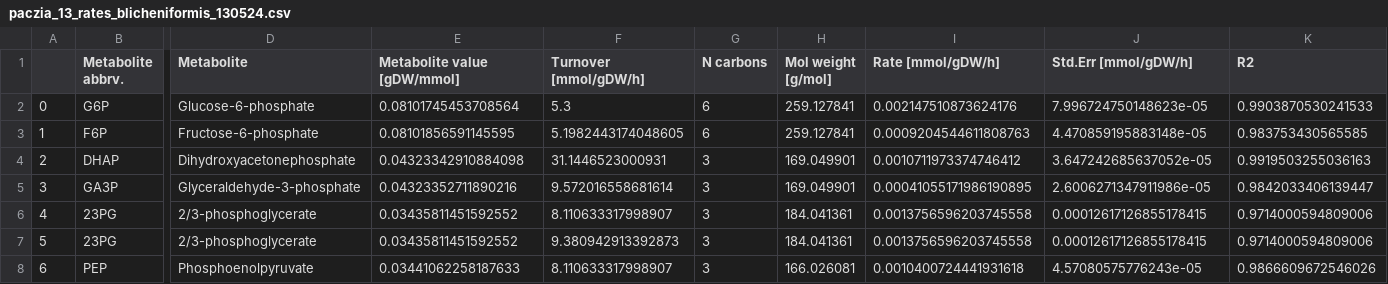
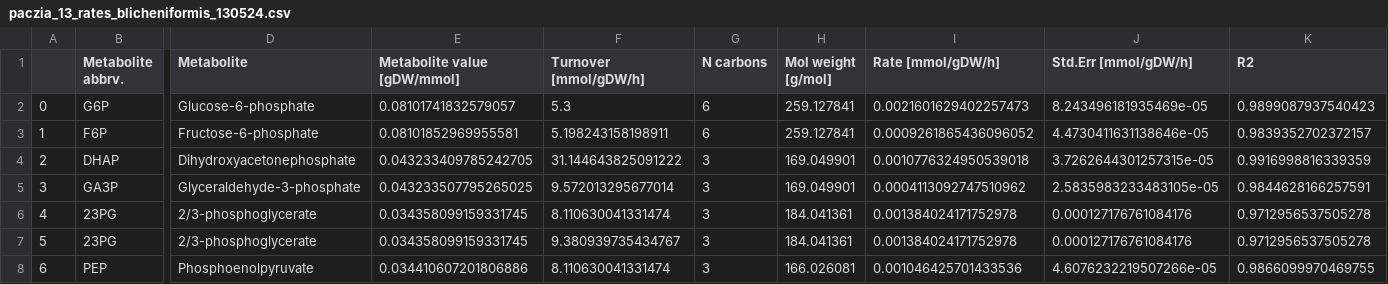
Before and after one commit to sulheim/metabolite-release, a CSV file: notebooks/paczia_et_al_2013/paczia_13_rates_blicheniformis_130524.csv, drawn as a sheet; only a part is shown, gaps mark what is left out; the diff covers the shown part only; the diff names each change by its address in the sheet, - before the commit and + after, or states it on an @@ line.

```diff
--- a/notebooks/paczia_et_al_2013/paczia_13_rates_blicheniformis_130524.csv
+++ b/notebooks/paczia_et_al_2013/paczia_13_rates_blicheniformis_130524.csv
-E2 (Metabolite value [gDW/mmol]): 0.08101745453708564
+E2 (Metabolite value [gDW/mmol]): 0.08101741832579057
-I2 (Rate [mmol/gDW/h]): 0.002147510873624176
+I2 (Rate [mmol/gDW/h]): 0.0021601629402257473
-J2 (Std.Err [mmol/gDW/h]): 7.996724750148623e-05
+J2 (Std.Err [mmol/gDW/h]): 8.243496181935469e-05
-K2 (R2): 0.9903870530241533
+K2 (R2): 0.9899087937540423
-E3 (Metabolite value [gDW/mmol]): 0.08101856591145595
+E3 (Metabolite value [gDW/mmol]): 0.08101852969955581
-F3 (Turnover [mmol/gDW/h]): 5.1982443174048605
+F3 (Turnover [mmol/gDW/h]): 5.198243158198911
-I3 (Rate [mmol/gDW/h]): 0.0009204544611808763
+I3 (Rate [mmol/gDW/h]): 0.0009261865436096052
-J3 (Std.Err [mmol/gDW/h]): 4.470859195883148e-05
+J3 (Std.Err [mmol/gDW/h]): 4.4730411631138646e-05
-K3 (R2): 0.983753430565585
+K3 (R2): 0.9839352702372157
-E4 (Metabolite value [gDW/mmol]): 0.04323342910884098
+E4 (Metabolite value [gDW/mmol]): 0.043233409785242705
-F4 (Turnover [mmol/gDW/h]): 31.1446523000931
+F4 (Turnover [mmol/gDW/h]): 31.144643825091222
-I4 (Rate [mmol/gDW/h]): 0.0010711973374746412
+I4 (Rate [mmol/gDW/h]): 0.0010776324950539018
-J4 (Std.Err [mmol/gDW/h]): 3.647242685637052e-05
+J4 (Std.Err [mmol/gDW/h]): 3.7262644301257315e-05
-K4 (R2): 0.9919503255036163
+K4 (R2): 0.9916998816339359
-E5 (Metabolite value [gDW/mmol]): 0.04323352711890216
+E5 (Metabolite value [gDW/mmol]): 0.043233507795265025
-F5 (Turnover [mmol/gDW/h]): 9.572016558681614
+F5 (Turnover [mmol/gDW/h]): 9.572013295677014
-I5 (Rate [mmol/gDW/h]): 0.00041055171986190895
+I5 (Rate [mmol/gDW/h]): 0.0004113092747510962
-J5 (Std.Err [mmol/gDW/h]): 2.6006271347911986e-05
+J5 (Std.Err [mmol/gDW/h]): 2.5835983233483105e-05
-K5 (R2): 0.9842033406139447
+K5 (R2): 0.9844628166257591
-E6:E7 (Metabolite value [gDW/mmol]): 0.03435811451592552
+E6:E7 (Metabolite value [gDW/mmol]): 0.034358099159331745
-F6 (Turnover [mmol/gDW/h]): 8.110633317998907
+F6 (Turnover [mmol/gDW/h]): 8.110630041331474
-I6:I7 (Rate [mmol/gDW/h]): 0.0013756596203745558
+I6:I7 (Rate [mmol/gDW/h]): 0.001384024171752978
-J6:J7 (Std.Err [mmol/gDW/h]): 0.00012617126855178415
+J6:J7 (Std.Err [mmol/gDW/h]): 0.000127176761084176
-K6:K7 (R2): 0.9714000594809006
+K6:K7 (R2): 0.9712956537505278
-F7 (Turnover [mmol/gDW/h]): 9.380942913392873
+F7 (Turnover [mmol/gDW/h]): 9.380939735434767
-E8 (Metabolite value [gDW/mmol]): 0.03441062258187633
+E8 (Metabolite value [gDW/mmol]): 0.034410607201806886
-F8 (Turnover [mmol/gDW/h]): 8.110633317998907
+F8 (Turnover [mmol/gDW/h]): 8.110630041331474
-I8 (Rate [mmol/gDW/h]): 0.0010400724441931618
+I8 (Rate [mmol/gDW/h]): 0.001046425701433536
-J8 (Std.Err [mmol/gDW/h]): 4.57080575776243e-05
+J8 (Std.Err [mmol/gDW/h]): 4.6076232219507266e-05
-K8 (R2): 0.9866609672546026
+K8 (R2): 0.9866099970469755
```
Also changed, not shown: 159 edited cells elsewhere in this file, data/met_info_3.csv, notebooks/ecoli_rates.csv, 43 other files.
